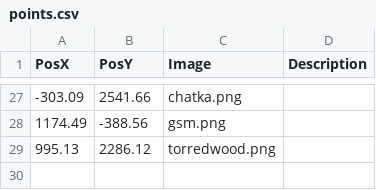
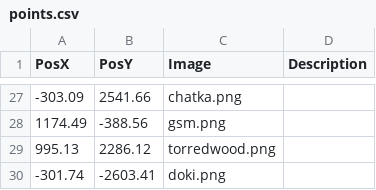
Before and after one commit to THEGizmoOfficial/Mapa, a CSV file: points.csv, drawn as a sheet; only a part is shown, gaps mark what is left out.

```diff
--- a/points.csv
+++ b/points.csv
@@ -29 +29,2 @@ PosX,PosY,Image,Description
 995.13,2286.12,torredwood.png
+-301.74,-2603.41,doki.png
```
Also changed, not shown: 1 other file.
